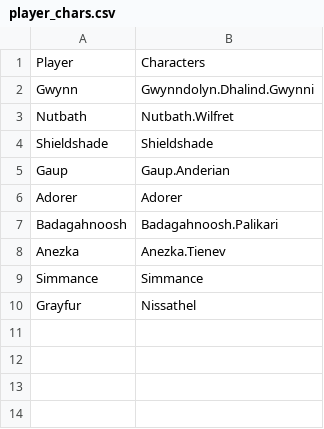
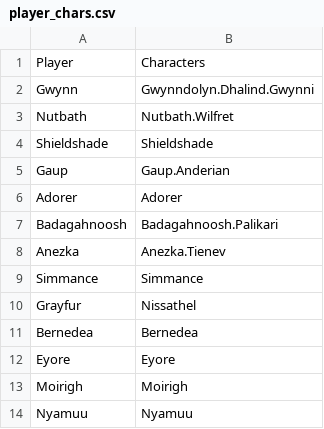
Before and after one commit to JeSmyrna/SoftRes-Helper, a CSV file: player_chars.csv, drawn as a sheet; the diff names each change by its address in the sheet, - before the commit and + after, or states it on an @@ line.

Commit message:
added more functions to manage dictionary
delete players
added safety stops to check if user exists in add and delete player

```diff
--- a/player_chars.csv
+++ b/player_chars.csv
+row 11: Bernedea | Bernedea
+row 12: Eyore | Eyore
+row 13: Moirigh | Moirigh
+row 14: Nyamuu | Nyamuu
```
Also changed, not shown: 3 other files.
